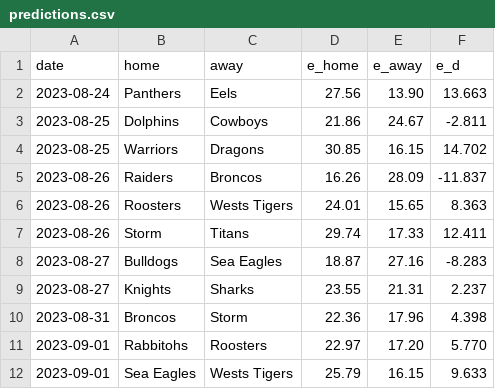
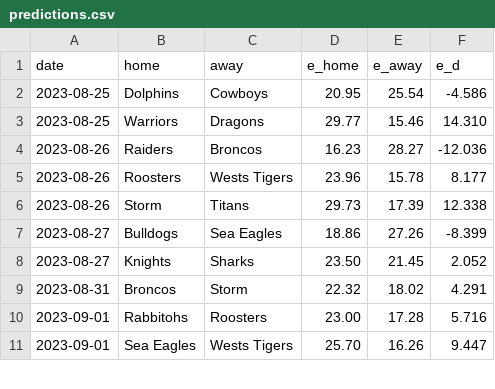
Before and after one commit to octonion/rugby, a CSV file: nrl/sos/predictions.csv, drawn as a sheet; only a part is shown; the diff covers the shown part only.

```diff
--- a/nrl/sos/predictions.csv
+++ b/nrl/sos/predictions.csv
@@ -1,12 +1,11 @@
 date,home,away,e_home,e_away,e_d
-2023-08-24,Panthers,Eels,27.56,13.90,13.663
-2023-08-25,Dolphins,Cowboys,21.86,24.67,-2.811
-2023-08-25,Warriors,Dragons,30.85,16.15,14.702
-2023-08-26,Raiders,Broncos,16.26,28.09,-11.837
-2023-08-26,Roosters,Wests Tigers,24.01,15.65,8.363
-2023-08-26,Storm,Titans,29.74,17.33,12.411
-2023-08-27,Bulldogs,Sea Eagles,18.87,27.16,-8.283
-2023-08-27,Knights,Sharks,23.55,21.31,2.237
-2023-08-31,Broncos,Storm,22.36,17.96,4.398
-2023-09-01,Rabbitohs,Roosters,22.97,17.20,5.770
-2023-09-01,Sea Eagles,Wests Tigers,25.79,16.15,9.633
+2023-08-25,Dolphins,Cowboys,20.95,25.54,-4.586
+2023-08-25,Warriors,Dragons,29.77,15.46,14.310
+2023-08-26,Raiders,Broncos,16.23,28.27,-12.036
+2023-08-26,Roosters,Wests Tigers,23.96,15.78,8.177
+2023-08-26,Storm,Titans,29.73,17.39,12.338
+2023-08-27,Bulldogs,Sea Eagles,18.86,27.26,-8.399
+2023-08-27,Knights,Sharks,23.50,21.45,2.052
+2023-08-31,Broncos,Storm,22.32,18.02,4.291
+2023-09-01,Rabbitohs,Roosters,23.00,17.28,5.716
+2023-09-01,Sea Eagles,Wests Tigers,25.70,16.26,9.447
```
Also changed, not shown: 15 edited cells elsewhere in this file, nrl/csv/nrl-2023-UTC.csv, nrl/sos/current_ranking.csv, 3 other files.
